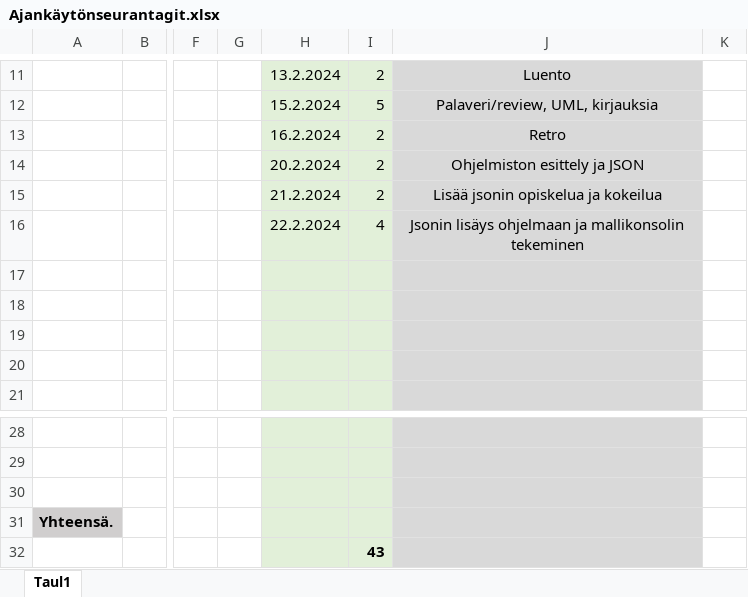
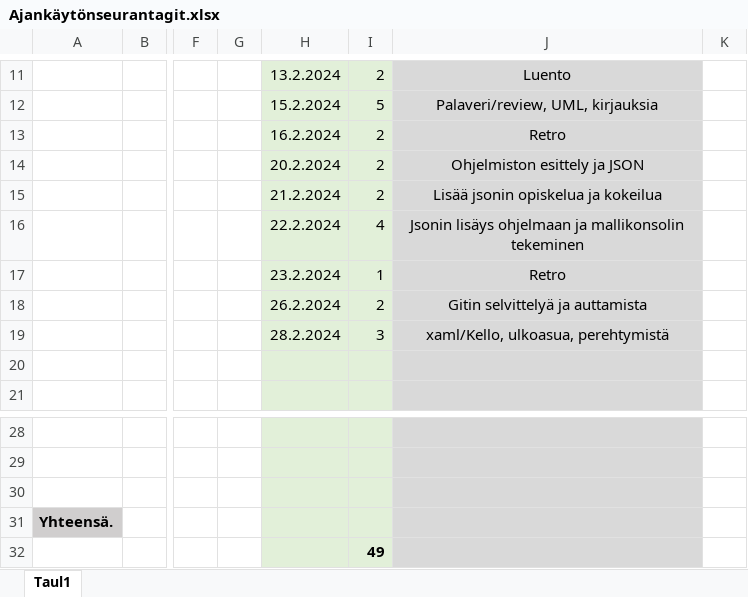
Before and after one commit to JiskaLaaksovirta/AmpuminenR1, an Excel workbook: Ajankäytönseurantagit.xlsx, sheet Taul1, drawn as a sheet; only a part is shown, gaps mark what is left out; values as stored, in another font and other column widths than the file's, no borders; the diff names each change by its address in the sheet, - before the commit and + after, or states it on an @@ line.

Commit message:
Ajankäytön merkkaus -IK

```diff
--- a/Ajankäytönseurantagit.xlsx (sheet Taul1)
+++ b/Ajankäytönseurantagit.xlsx (sheet Taul1)
-H17: (empty)
+H17: 23.2.2024
-I17: (empty)
+I17: 1
-J17: (empty)
+J17: Retro
-H18: (empty)
+H18: 26.2.2024
-I18: (empty)
+I18: 2
-J18: (empty)
+J18: Gitin selvittelyä ja auttamista
-H19: (empty)
+H19: 28.2.2024
-I19: (empty)
+I19: 3
-J19: (empty)
+J19: xaml/Kello, ulkoasua, perehtymistä
-I32: 43
+I32: 49
```
